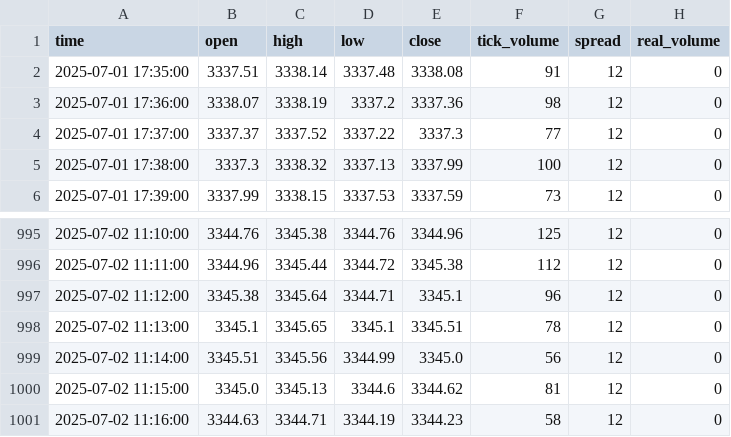
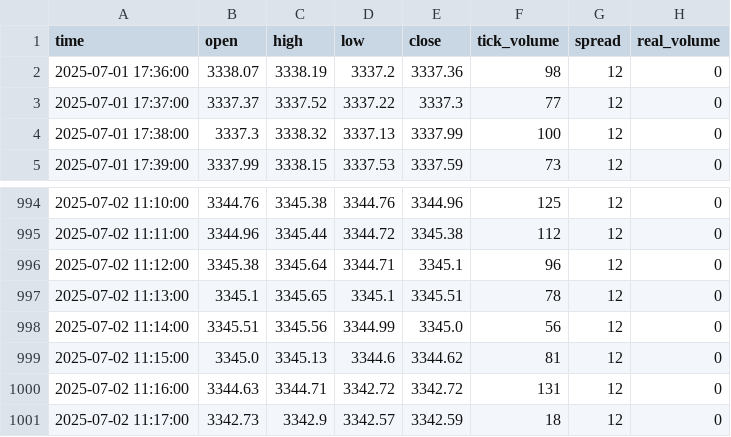
Before and after one commit to romeofx/Usdaud_forecast, a CSV file: xauusd_data.csv, drawn as a sheet; only a part is shown, gaps mark what is left out.

Commit message:
Update xauusd_data.csv - 2025-07-02 12:17:04.202252

```diff
--- a/xauusd_data.csv
+++ b/xauusd_data.csv
@@ -1,3 +1,2 @@
 time,open,high,low,close,tick_volume,spread,real_volume
-2025-07-01 17:35:00,3337.51,3338.14,3337.48,3338.08,91,12,0
 2025-07-01 17:36:00,3338.07,3338.19,3337.2,3337.36,98,12,0
@@ -1000,2 +999,3 @@ time,open,high,low,close,tick_volume,spread,real_volume
 2025-07-02 11:15:00,3345.0,3345.13,3344.6,3344.62,81,12,0
-2025-07-02 11:16:00,3344.63,3344.71,3344.19,3344.23,58,12,0
+2025-07-02 11:16:00,3344.63,3344.71,3342.72,3342.72,131,12,0
+2025-07-02 11:17:00,3342.73,3342.9,3342.57,3342.59,18,12,0
```
